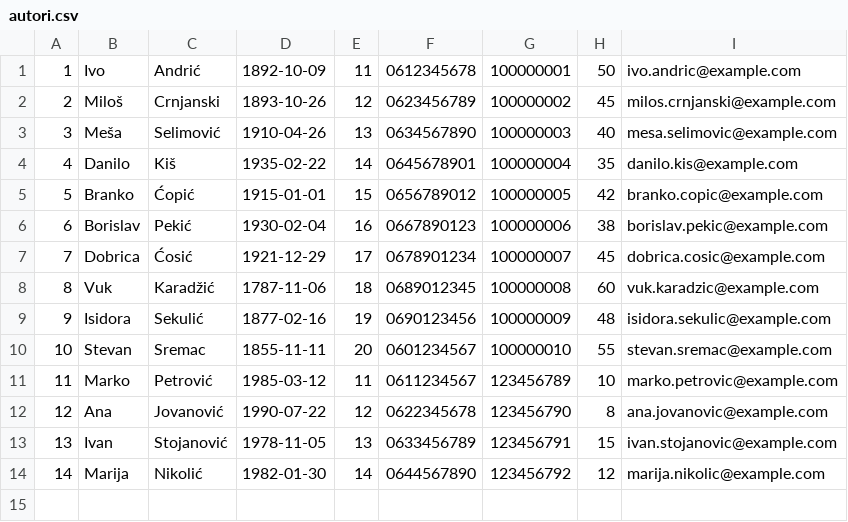
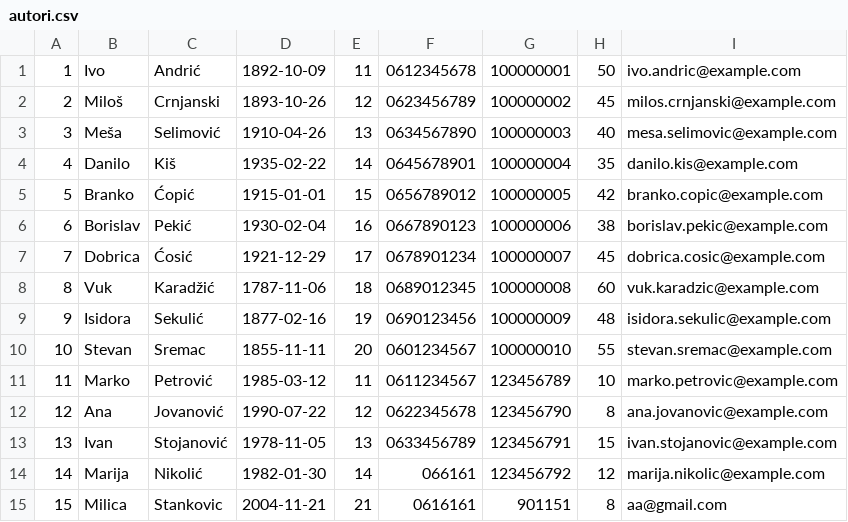
Before and after one commit to Napsay/Sajam-Knjiga, a CSV file: SajamKnjiga/Data/autori.csv, drawn as a sheet.

```diff
--- a/SajamKnjiga/Data/autori.csv
+++ b/SajamKnjiga/Data/autori.csv
@@ -13,2 +13,3 @@
 13|Ivan|Stojanović|1978-11-05|13|0633456789|123456791|15|ivan.stojanovic@example.com
-14|Marija|Nikolić|1982-01-30|14|0644567890|123456792|12|marija.nikolic@example.com
+14|Marija|Nikolić|1982-01-30|14|066161|123456792|12|marija.nikolic@example.com
+15|Milica |Stankovic|2004-11-21|21|0616161|901151|8|aa@gmail.com
```
Also changed, not shown: SajamKnjiga/Data/autor_knjiga.csv, SajamKnjiga/Data/izdavaci.csv, 5 other files.
